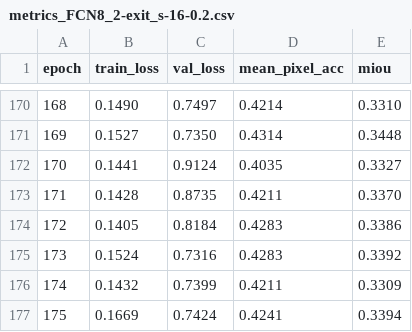
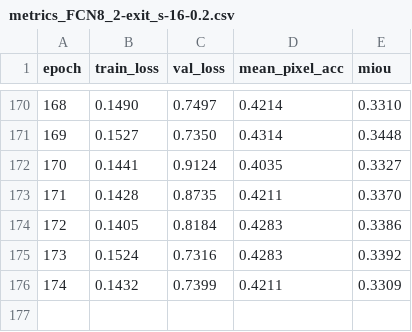
Before and after one commit to JohnCarvs/FCN-early_exiting, a CSV file: [Aprendizado de Máquina B] - TP - métricas-20260617T114338Z-3-001/[Aprendizado de Máquina B] - TP - métricas/metrics_FCN8_2-exit_s-16-0.2.csv, drawn as a sheet; only a part is shown, gaps mark what is left out.

```diff
--- a/[Aprendizado de Máquina B] - TP - métricas-20260617T114338Z-3-001/[Aprendizado de Máquina B] - TP - métricas/metrics_FCN8_2-exit_s-16-0.2.csv
+++ b/[Aprendizado de Máquina B] - TP - métricas-20260617T114338Z-3-001/[Aprendizado de Máquina B] - TP - métricas/metrics_FCN8_2-exit_s-16-0.2.csv
@@ -176,2 +176 @@ epoch,train_loss,val_loss,mean_pixel_acc,miou
 174,0.1432,0.7399,0.4211,0.3309
-175,0.1669,0.7424,0.4241,0.3394
```
Also changed, not shown: [Aprendizado de Máquina B] - TP - métricas-20260617T114338Z-3-001/[Aprendizado de Máquina B] - TP - métricas/metrics_FCN16_1-exit.csv, [Aprendizado de Máquina B] - TP - métricas-20260617T114338Z-3-001/[Aprendizado de Máquina B] - TP - métricas/metrics_FCN8_2-exit_s-16-0.075.csv, 50 other files.
